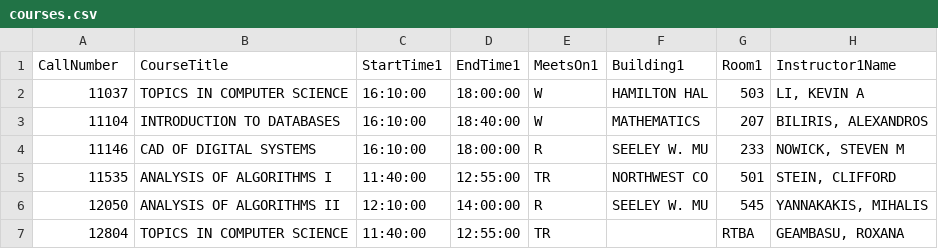
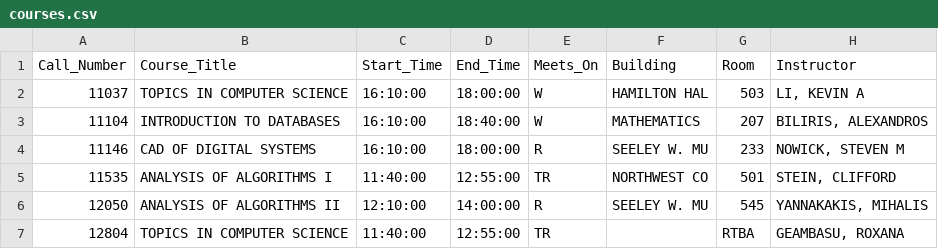
Before and after one commit to nBerg/ROR_project, a CSV file: courses.csv, drawn as a sheet; only a part is shown.

Commit message:
Formatted the new/edit forms for courses. Converted start and end times to Time types

```diff
--- a/courses.csv
+++ b/courses.csv
@@ -1,2 +1,2 @@
-CallNumber,CourseTitle,StartTime1,EndTime1,MeetsOn1,Building1,Room1,Instructor1Name
+Call_Number,Course_Title,Start_Time,End_Time,Meets_On,Building,Room,Instructor
 11037,"TOPICS IN COMPUTER SCIENCE","16:10:00","18:00:00","W","HAMILTON HAL","503","LI, KEVIN A"
```
Also changed, not shown: 13 other files.
